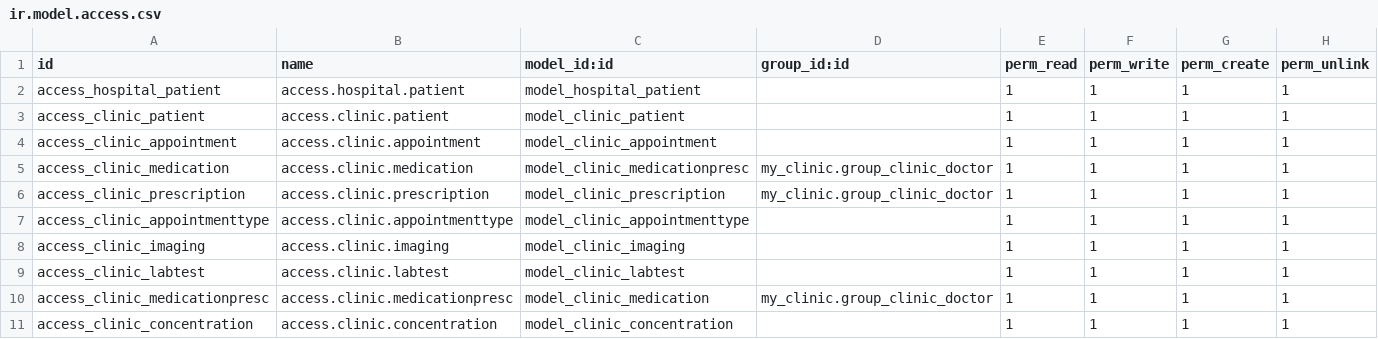
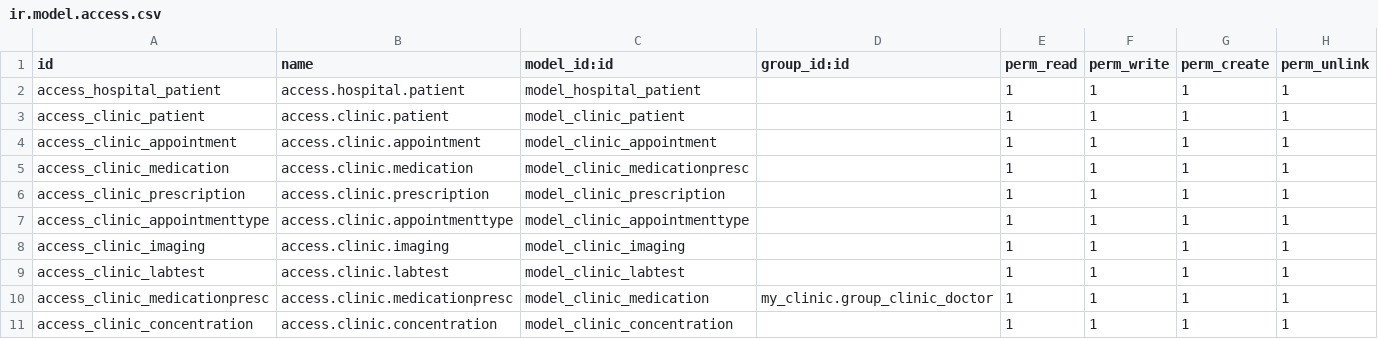
Before and after one commit to RanaKandeil/my_clinic, a CSV file: security/ir.model.access.csv, drawn as a sheet; only a part is shown.

Commit message:
'M_CLINIC_AR'

```diff
--- a/security/ir.model.access.csv
+++ b/security/ir.model.access.csv
@@ -4,4 +4,4 @@ access_clinic_patient,access.clinic.patient,model_clinic_patient,,1,1,1,1
 access_clinic_appointment,access.clinic.appointment,model_clinic_appointment,,1,1,1,1
-access_clinic_medication,access.clinic.medication,model_clinic_medicationpresc,my_clinic.group_clinic_doctor,1,1,1,1
-access_clinic_prescription,access.clinic.prescription,model_clinic_prescription,my_clinic.group_clinic_doctor,1,1,1,1
+access_clinic_medication,access.clinic.medication,model_clinic_medicationpresc,,1,1,1,1
+access_clinic_prescription,access.clinic.prescription,model_clinic_prescription,,1,1,1,1
 access_clinic_appointmenttype,access.clinic.appointmenttype,model_clinic_appointmenttype,,1,1,1,1
```
